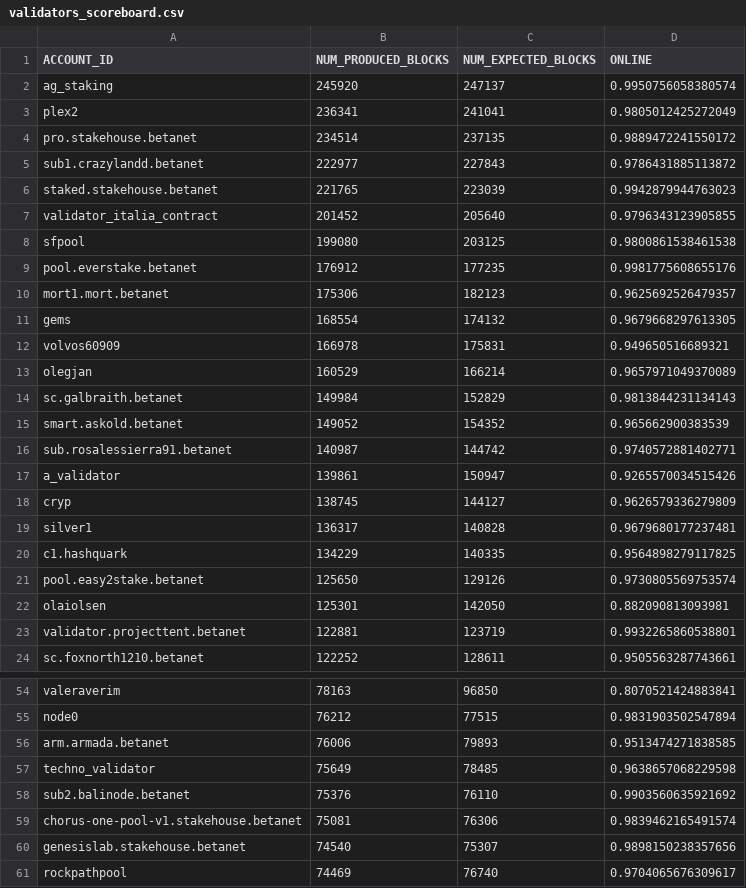
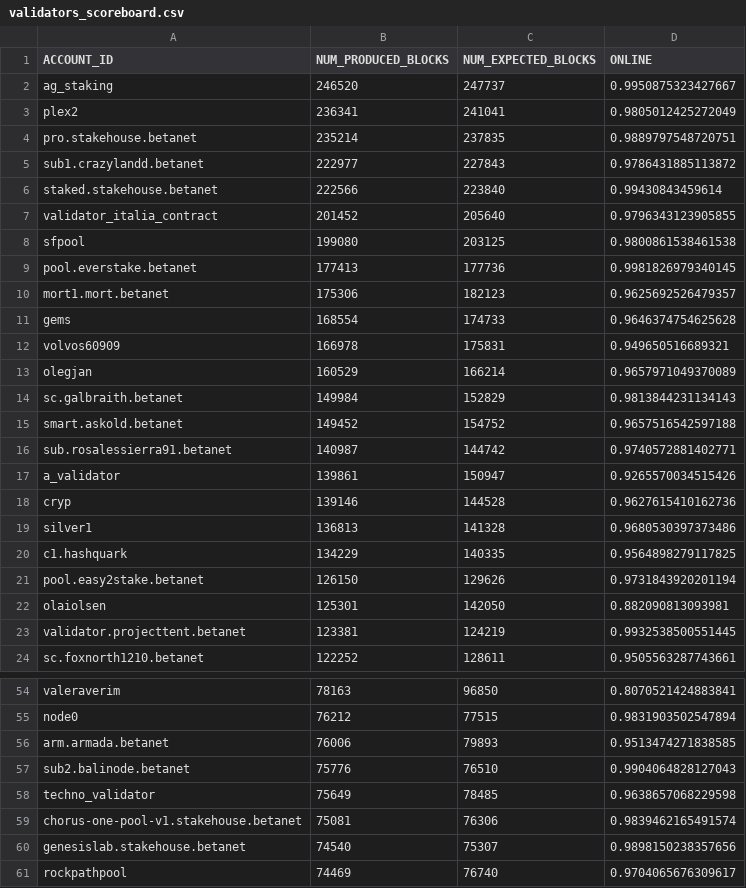
Before and after one commit to frol/near-validators-scoreboard, a CSV file: validators_scoreboard.csv, drawn as a sheet; only a part is shown, gaps mark what is left out; the diff covers the shown part only.

```diff
--- a/validators_scoreboard.csv
+++ b/validators_scoreboard.csv
@@ -1,12 +1,12 @@
 ACCOUNT_ID,NUM_PRODUCED_BLOCKS,NUM_EXPECTED_BLOCKS,ONLINE
-"ag_staking",245920,247137,0.9950756058380574
+"ag_staking",246520,247737,0.9950875323427667
 "plex2",236341,241041,0.9805012425272049
-"pro.stakehouse.betanet",234514,237135,0.9889472241550172
+"pro.stakehouse.betanet",235214,237835,0.9889797548720751
 "sub1.crazylandd.betanet",222977,227843,0.9786431885113872
-"staked.stakehouse.betanet",221765,223039,0.9942879944763023
+"staked.stakehouse.betanet",222566,223840,0.99430843459614
 "validator_italia_contract",201452,205640,0.9796343123905855
 "sfpool",199080,203125,0.9800861538461538
-"pool.everstake.betanet",176912,177235,0.9981775608655176
+"pool.everstake.betanet",177413,177736,0.9981826979340145
 "mort1.mort.betanet",175306,182123,0.9625692526479357
-"gems",168554,174132,0.9679668297613305
+"gems",168554,174733,0.9646374754625628
 "volvos60909",166978,175831,0.949650516689321
@@ -14,11 +14,11 @@ ACCOUNT_ID,NUM_PRODUCED_BLOCKS,NUM_EXPECTED_BLOCKS,ONLINE
 "sc.galbraith.betanet",149984,152829,0.9813844231134143
-"smart.askold.betanet",149052,154352,0.965662900383539
+"smart.askold.betanet",149452,154752,0.9657516542597188
 "sub.rosalessierra91.betanet",140987,144742,0.9740572881402771
 "a_validator",139861,150947,0.9265570034515426
-"cryp",138745,144127,0.9626579336279809
-"silver1",136317,140828,0.9679680177237481
+"cryp",139146,144528,0.9627615410162736
+"silver1",136813,141328,0.9680530397373486
 "c1.hashquark",134229,140335,0.9564898279117825
-"pool.easy2stake.betanet",125650,129126,0.9730805569753574
+"pool.easy2stake.betanet",126150,129626,0.9731843920201194
 "olaiolsen",125301,142050,0.882090813093981
-"validator.projecttent.betanet",122881,123719,0.9932265860538801
+"validator.projecttent.betanet",123381,124219,0.9932538500551445
 "sc.foxnorth1210.betanet",122252,128611,0.9505563287743661
@@ -56,4 +56,4 @@ ACCOUNT_ID,NUM_PRODUCED_BLOCKS,NUM_EXPECTED_BLOCKS,ONLINE
 "arm.armada.betanet",76006,79893,0.9513474271838585
+"sub2.balinode.betanet",75776,76510,0.9904064828127043
 "techno_validator",75649,78485,0.9638657068229598
-"sub2.balinode.betanet",75376,76110,0.9903560635921692
 "chorus-one-pool-v1.stakehouse.betanet",75081,76306,0.9839462165491574
```
Also changed, not shown: 1 added row, 1 removed row and 36 edited cells elsewhere in this file, 2 other files.
